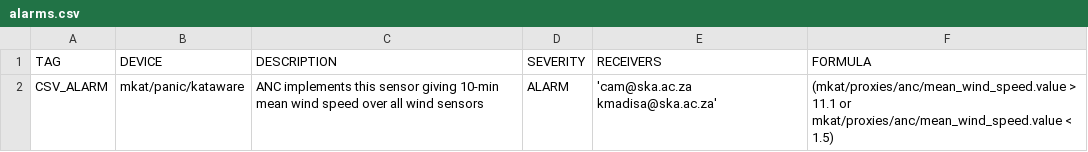
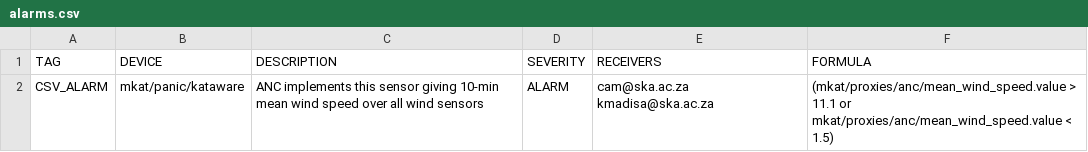
Before and after one commit to ska-sa/mkat-tango, a CSV file: sandbox/Panic/alarms.csv, drawn as a sheet.

Commit message:
Update alarms.csv

```diff
--- a/sandbox/Panic/alarms.csv
+++ b/sandbox/Panic/alarms.csv
@@ -1,2 +1,2 @@
 TAG, DEVICE,    DESCRIPTION,    SEVERITY,       RECEIVERS,      FORMULA,
-CSV_ALARM,  mkat/panic/kataware, ANC implements this sensor giving 10-min mean wind speed over all wind sensors, ALARM, 'cam@ska.ac.za kmadisa@ska.ac.za', (mkat/proxies/anc/mean_wind_speed.value > 11.1 or mkat/proxies/anc/mean_wind_speed.value < 1.5),
+CSV_ALARM,  mkat/panic/kataware, ANC implements this sensor giving 10-min mean wind speed over all wind sensors, ALARM, cam@ska.ac.za kmadisa@ska.ac.za, (mkat/proxies/anc/mean_wind_speed.value > 11.1 or mkat/proxies/anc/mean_wind_speed.value < 1.5),
```
